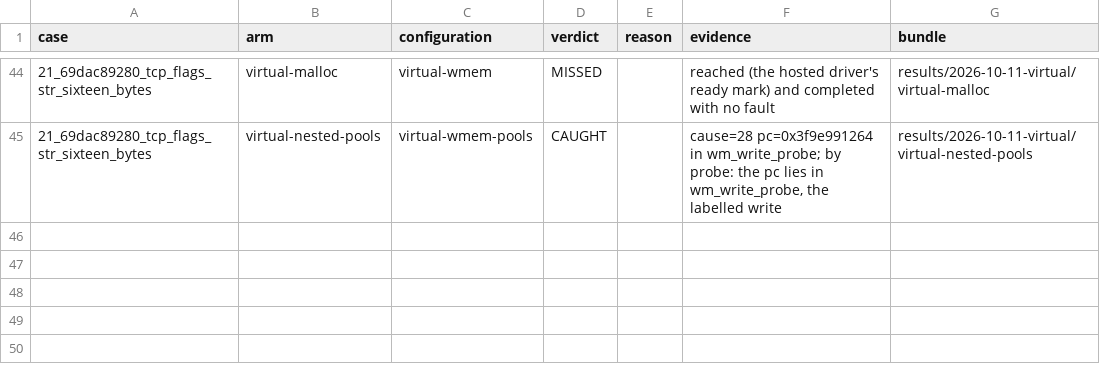
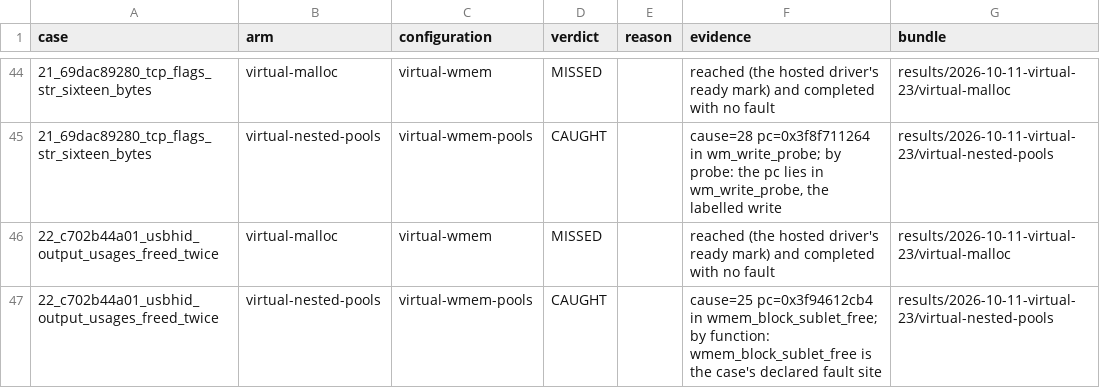
Before and after one commit to project-starch/llvm-capstone, a TSV file: capstone/bug-corpora/wireshark/wmem-repros/results/verdicts.tsv, drawn as a sheet; only a part is shown, gaps mark what is left out; the diff covers the shown part only.

Commit message:
wireshark/wmem-repros: case 22 measured; patch 0001 catches 23 of 23
Both virtual arms rerun over all 23 cases from 46e2a5d0dd84
(results/2026-10-11-virtual-23/, the same platform as the first run):

  * virtual-malloc: controls as declared; MISSED 23/23. 21 s.
  * virtual-nested-pools: controls as declared; CAUGHT 23/23. Cases 0-21
    read as before. Case 22, the double free, faults with cause 25 in
    wmem_block_sublet_free, a site declared before the run: the second
    wmem_free revokes a child the first had already revoked. 22 s.

verdict_bundles now name these bundles; the case verdicts and
results/verdicts.tsv are derive-verdicts.py's. The board's wmem rows read
0/14 and 0/9 in column 2, 14/14 and 9/9 in column 3.

```diff
--- a/capstone/bug-corpora/wireshark/wmem-repros/results/verdicts.tsv
+++ b/capstone/bug-corpora/wireshark/wmem-repros/results/verdicts.tsv
@@ -44,2 +44,4 @@ case	arm	configuration	verdict	reason	evidence	bundle
-21_69dac89280_tcp_flags_str_sixteen_bytes	virtual-malloc	virtual-wmem	MISSED		reached (the hosted driver's ready mark) and completed with no fault	results/2026-10-11-virtual/virtual-malloc
-21_69dac89280_tcp_flags_str_sixteen_bytes	virtual-nested-pools	virtual-wmem-pools	CAUGHT		cause=28 pc=0x3f9e991264 in wm_write_probe; by probe: the pc lies in wm_write_probe, the labelled write	results/2026-10-11-virtual/virtual-nested-pools
+21_69dac89280_tcp_flags_str_sixteen_bytes	virtual-malloc	virtual-wmem	MISSED		reached (the hosted driver's ready mark) and completed with no fault	results/2026-10-11-virtual-23/virtual-malloc
+21_69dac89280_tcp_flags_str_sixteen_bytes	virtual-nested-pools	virtual-wmem-pools	CAUGHT		cause=28 pc=0x3f8f711264 in wm_write_probe; by probe: the pc lies in wm_write_probe, the labelled write	results/2026-10-11-virtual-23/virtual-nested-pools
+22_c702b44a01_usbhid_output_usages_freed_twice	virtual-malloc	virtual-wmem	MISSED		reached (the hosted driver's ready mark) and completed with no fault	results/2026-10-11-virtual-23/virtual-malloc
+22_c702b44a01_usbhid_output_usages_freed_twice	virtual-nested-pools	virtual-wmem-pools	CAUGHT		cause=25 pc=0x3f94612cb4 in wmem_block_sublet_free; by function: wmem_block_sublet_free is the case's declared fault site	results/2026-10-11-virtual-23/virtual-nested-pools
```
Also changed, not shown: 63 edited cells elsewhere in this file, 31 other files.
